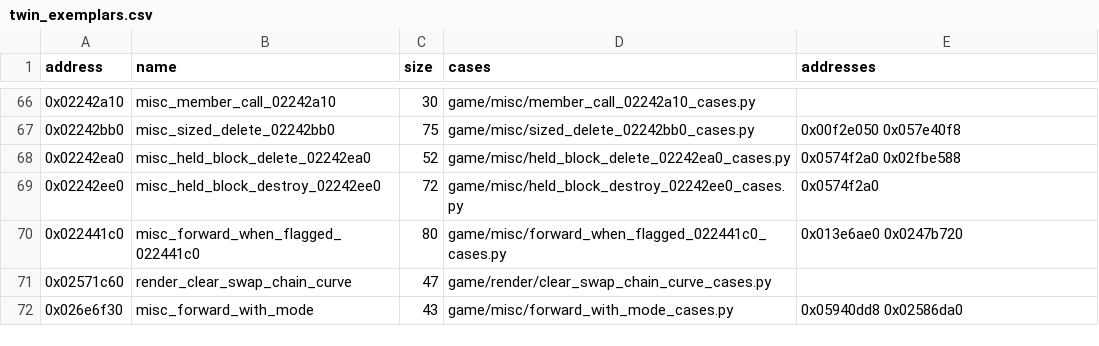
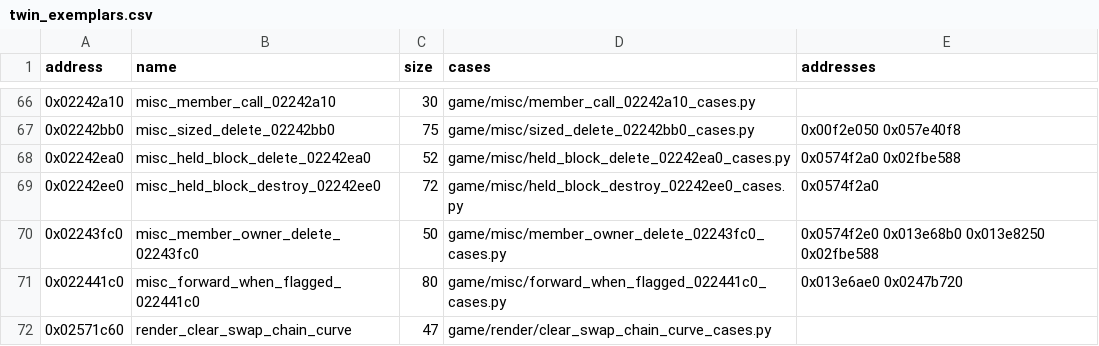
Before and after one commit to Jeffiest/Paleblood, a CSV file: game/auto/twin_exemplars.csv, drawn as a sheet; only a part is shown, gaps mark what is left out; the shorter side is filled out with more unchanged rows.

```diff
--- a/game/auto/twin_exemplars.csv
+++ b/game/auto/twin_exemplars.csv
@@ -69,2 +69,3 @@ address,name,size,cases,addresses
 0x02242ee0,misc_held_block_destroy_02242ee0,72,game/misc/held_block_destroy_02242ee0_cases.py,0x0574f2a0
+0x02243fc0,misc_member_owner_delete_02243fc0,50,game/misc/member_owner_delete_02243fc0_cases.py,0x0574f2e0 0x013e68b0 0x013e8250 0x02fbe588
 0x022441c0,misc_forward_when_flagged_022441c0,80,game/misc/forward_when_flagged_022441c0_cases.py,0x013e6ae0 0x0247b720
```
Also changed, not shown: 9 other files.
